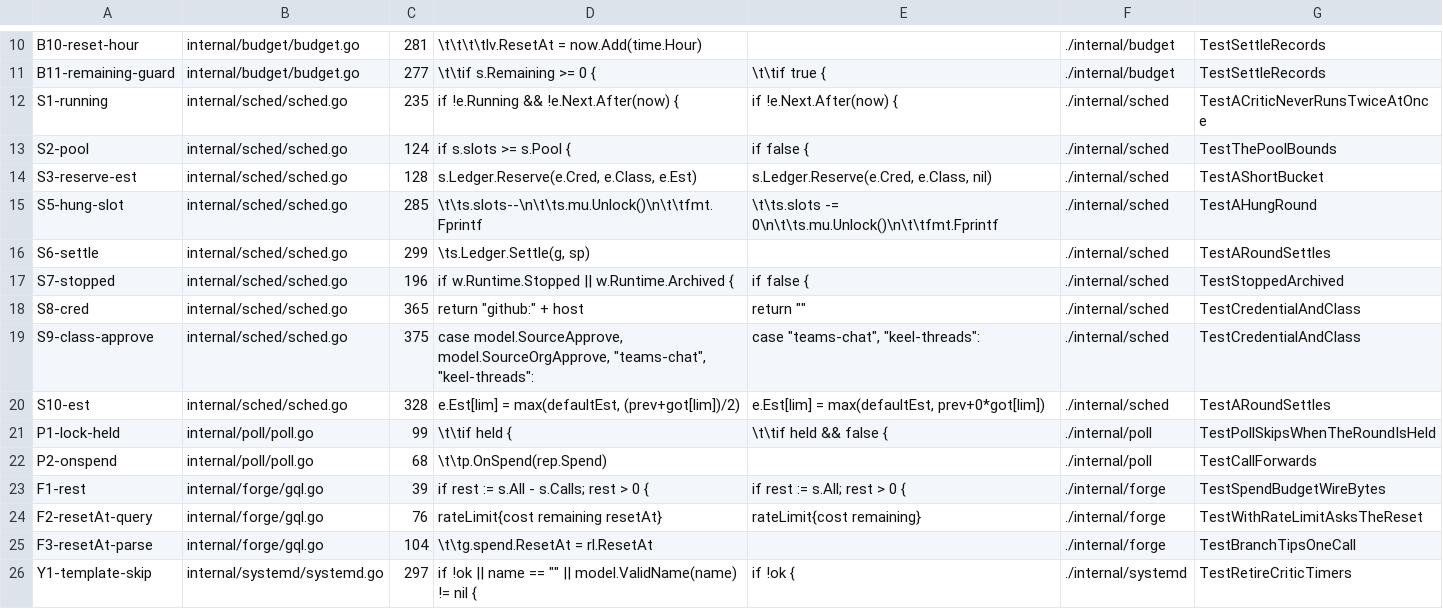
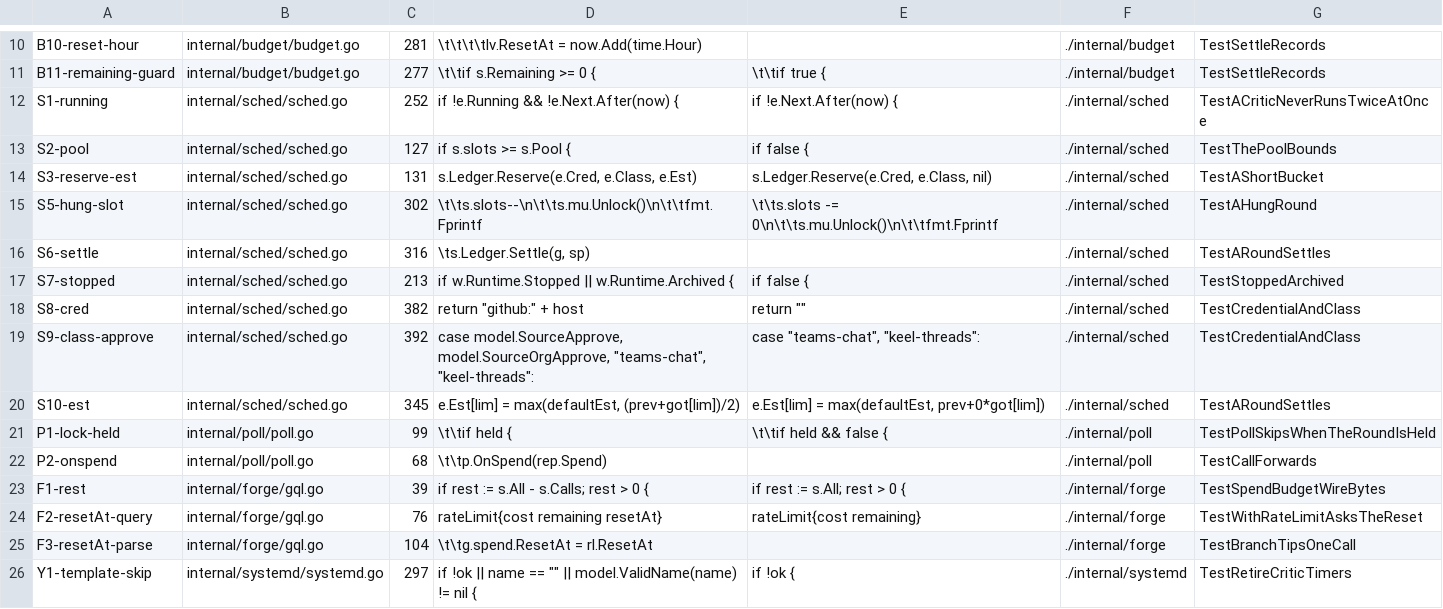
Before and after one commit to jack-work/ebac, a TSV file: scripts/mutants-ebacd.tsv, drawn as a sheet; only a part is shown, gaps mark what is left out; the diff covers the shown part only.

```diff
--- a/scripts/mutants-ebacd.tsv
+++ b/scripts/mutants-ebacd.tsv
@@ -11,11 +11,11 @@ B10-reset-hour	internal/budget/budget.go	281	\t\t\t\tlv.ResetAt = now.Add(time.H
 B11-remaining-guard	internal/budget/budget.go	277	\t\tif s.Remaining >= 0 {	\t\tif true {	./internal/budget	TestSettleRecords
-S1-running	internal/sched/sched.go	235	if !e.Running && !e.Next.After(now) {	if !e.Next.After(now) {	./internal/sched	TestACriticNeverRunsTwiceAtOnce
-S2-pool	internal/sched/sched.go	124	if s.slots >= s.Pool {	if false {	./internal/sched	TestThePoolBounds
-S3-reserve-est	internal/sched/sched.go	128	s.Ledger.Reserve(e.Cred, e.Class, e.Est)	s.Ledger.Reserve(e.Cred, e.Class, nil)	./internal/sched	TestAShortBucket
-S5-hung-slot	internal/sched/sched.go	285	\t\ts.slots--\n\t\ts.mu.Unlock()\n\t\tfmt.Fprintf	\t\ts.slots -= 0\n\t\ts.mu.Unlock()\n\t\tfmt.Fprintf	./internal/sched	TestAHungRound
-S6-settle	internal/sched/sched.go	299	\ts.Ledger.Settle(g, sp)		./internal/sched	TestARoundSettles
-S7-stopped	internal/sched/sched.go	196	if w.Runtime.Stopped || w.Runtime.Archived {	if false {	./internal/sched	TestStoppedArchived
-S8-cred	internal/sched/sched.go	365	return "github:" + host	return ""	./internal/sched	TestCredentialAndClass
-S9-class-approve	internal/sched/sched.go	375	case model.SourceApprove, model.SourceOrgApprove, "teams-chat", "keel-threads":	case "teams-chat", "keel-threads":	./internal/sched	TestCredentialAndClass
-S10-est	internal/sched/sched.go	328	e.Est[lim] = max(defaultEst, (prev+got[lim])/2)	e.Est[lim] = max(defaultEst, prev+0*got[lim])	./internal/sched	TestARoundSettles
+S1-running	internal/sched/sched.go	252	if !e.Running && !e.Next.After(now) {	if !e.Next.After(now) {	./internal/sched	TestACriticNeverRunsTwiceAtOnce
+S2-pool	internal/sched/sched.go	127	if s.slots >= s.Pool {	if false {	./internal/sched	TestThePoolBounds
+S3-reserve-est	internal/sched/sched.go	131	s.Ledger.Reserve(e.Cred, e.Class, e.Est)	s.Ledger.Reserve(e.Cred, e.Class, nil)	./internal/sched	TestAShortBucket
+S5-hung-slot	internal/sched/sched.go	302	\t\ts.slots--\n\t\ts.mu.Unlock()\n\t\tfmt.Fprintf	\t\ts.slots -= 0\n\t\ts.mu.Unlock()\n\t\tfmt.Fprintf	./internal/sched	TestAHungRound
+S6-settle	internal/sched/sched.go	316	\ts.Ledger.Settle(g, sp)		./internal/sched	TestARoundSettles
+S7-stopped	internal/sched/sched.go	213	if w.Runtime.Stopped || w.Runtime.Archived {	if false {	./internal/sched	TestStoppedArchived
+S8-cred	internal/sched/sched.go	382	return "github:" + host	return ""	./internal/sched	TestCredentialAndClass
+S9-class-approve	internal/sched/sched.go	392	case model.SourceApprove, model.SourceOrgApprove, "teams-chat", "keel-threads":	case "teams-chat", "keel-threads":	./internal/sched	TestCredentialAndClass
+S10-est	internal/sched/sched.go	345	e.Est[lim] = max(defaultEst, (prev+got[lim])/2)	e.Est[lim] = max(defaultEst, prev+0*got[lim])	./internal/sched	TestARoundSettles
 P1-lock-held	internal/poll/poll.go	99	\t\tif held {	\t\tif held && false {	./internal/poll	TestPollSkipsWhenTheRoundIsHeld
```
Also changed, not shown: 6 added rows and 13 edited cells elsewhere in this file, 11 other files.
